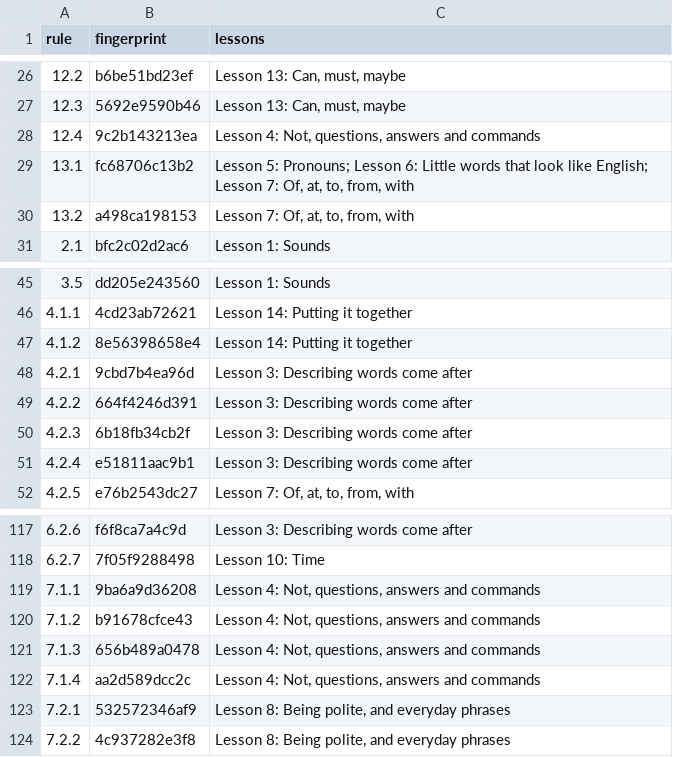
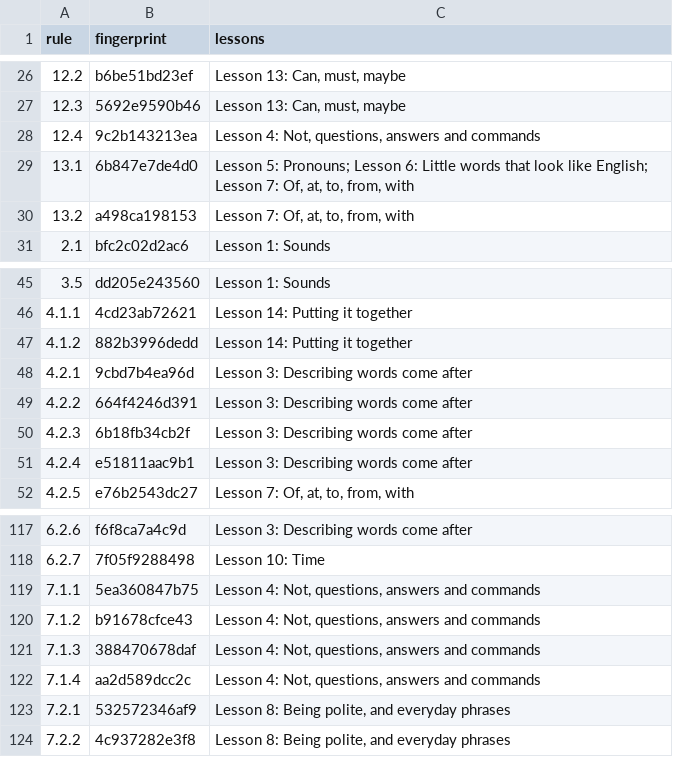
Before and after one commit to LilijoySkyseeker/apu-pi-we, a TSV file: spec/lesson-sync.tsv, drawn as a sheet; only a part is shown, gaps mark what is left out.

```diff
--- a/spec/lesson-sync.tsv
+++ b/spec/lesson-sync.tsv
@@ -28,3 +28,3 @@ rule	fingerprint	lessons
 12.4	9c2b143213ea	Lesson 4: Not, questions, answers and commands
-13.1	fc68706c13b2	Lesson 5: Pronouns; Lesson 6: Little words that look like English; Lesson 7: Of, at, to, from, with
+13.1	6b847e7de4d0	Lesson 5: Pronouns; Lesson 6: Little words that look like English; Lesson 7: Of, at, to, from, with
 13.2	a498ca198153	Lesson 7: Of, at, to, from, with
@@ -46,3 +46,3 @@ rule	fingerprint	lessons
 4.1.1	4cd23ab72621	Lesson 14: Putting it together
-4.1.2	8e56398658e4	Lesson 14: Putting it together
+4.1.2	882b3996dedd	Lesson 14: Putting it together
 4.2.1	9cbd7b4ea96d	Lesson 3: Describing words come after
@@ -118,5 +118,5 @@ rule	fingerprint	lessons
 6.2.7	7f05f9288498	Lesson 10: Time
-7.1.1	9ba6a9d36208	Lesson 4: Not, questions, answers and commands
+7.1.1	5ea360847b75	Lesson 4: Not, questions, answers and commands
 7.1.2	b91678cfce43	Lesson 4: Not, questions, answers and commands
-7.1.3	656b489a0478	Lesson 4: Not, questions, answers and commands
+7.1.3	388470678daf	Lesson 4: Not, questions, answers and commands
 7.1.4	aa2d589dcc2c	Lesson 4: Not, questions, answers and commands
```
Also changed, not shown: data/grammar.tsv, 11 other files.
